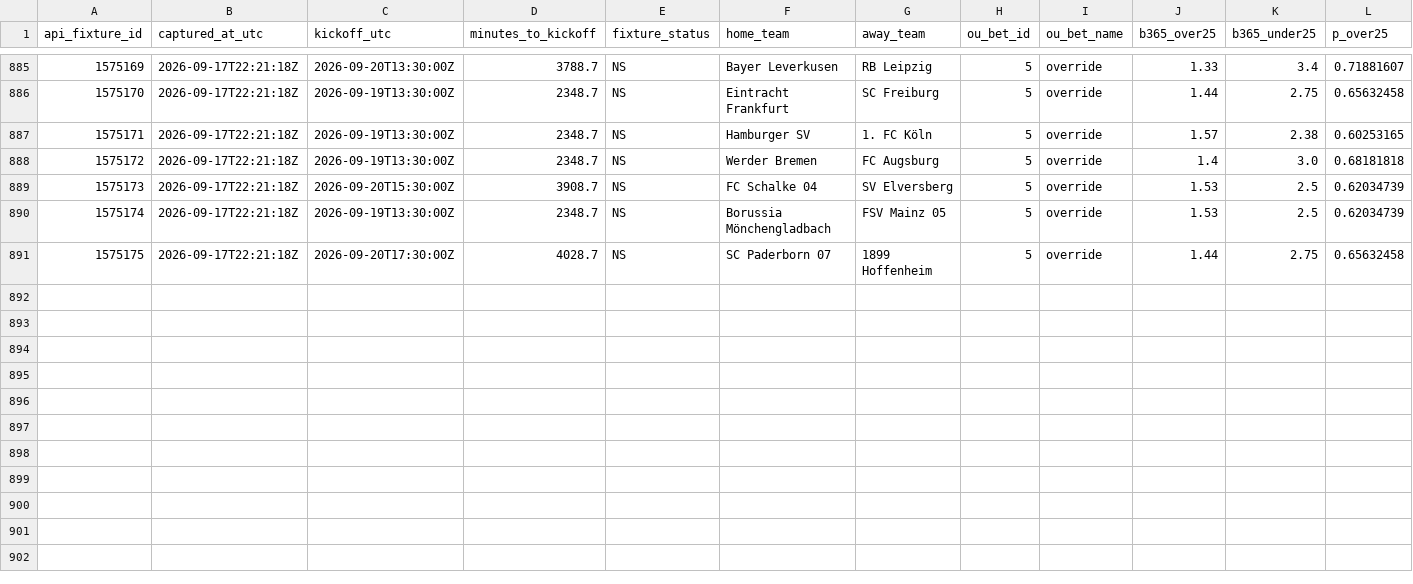
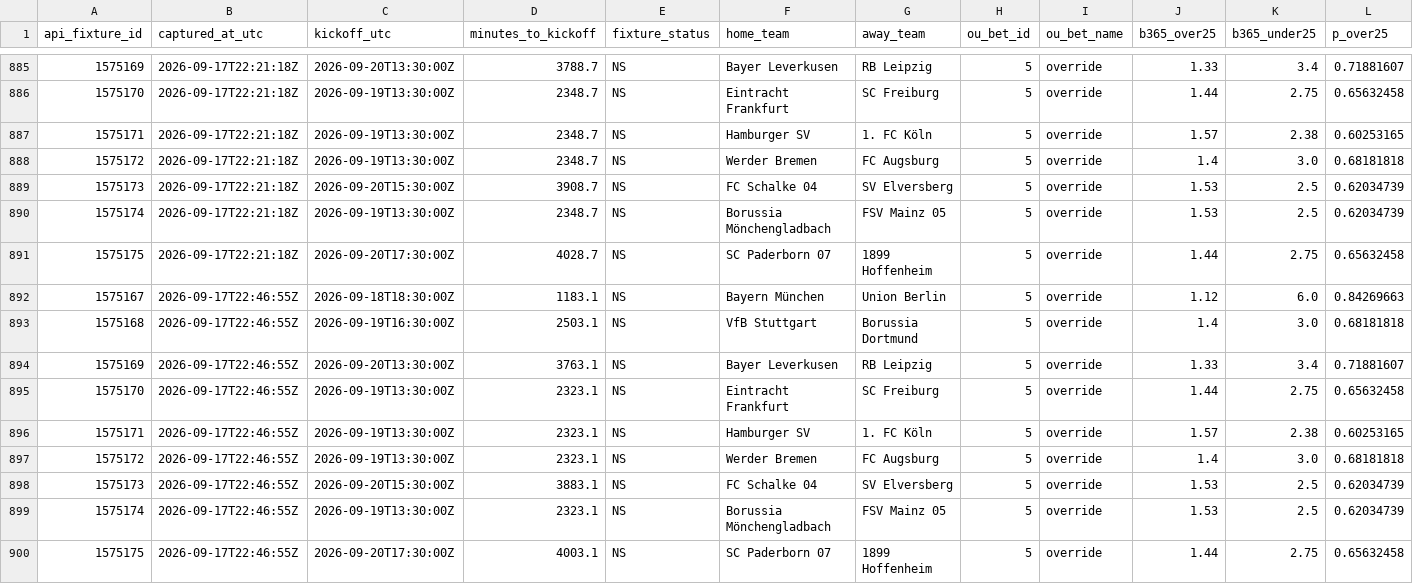
Before and after one commit to nekakoval-crypto/football-data-bridge, a CSV file: ops/stage62_ou_snapshots.csv, drawn as a sheet; only a part is shown, gaps mark what is left out; rows hold the shown columns only; the diff names each change by its address in the sheet, - before the commit and + after, or states it on an @@ line.

Commit message:
Stage 62 Bundesliga O-U steam watch update

```diff
--- a/ops/stage62_ou_snapshots.csv
+++ b/ops/stage62_ou_snapshots.csv
+row 892: 1575167 | 2026-09-17T22:46:55Z | 2026-09-18T18:30:00Z | 1183.1 | NS | Bayern München | Union Berlin | 5 | override | 1.12 | 6.0 | 0.84269663
+row 893: 1575168 | 2026-09-17T22:46:55Z | 2026-09-19T16:30:00Z | 2503.1 | NS | VfB Stuttgart | Borussia Dortmund | 5 | override | 1.4 | 3.0 | 0.68181818
+row 894: 1575169 | 2026-09-17T22:46:55Z | 2026-09-20T13:30:00Z | 3763.1 | NS | Bayer Leverkusen | RB Leipzig | 5 | override | 1.33 | 3.4 | 0.71881607
+row 895: 1575170 | 2026-09-17T22:46:55Z | 2026-09-19T13:30:00Z | 2323.1 | NS | Eintracht Frankfurt | SC Freiburg | 5 | override | 1.44 | 2.75 | 0.65632458
+row 896: 1575171 | 2026-09-17T22:46:55Z | 2026-09-19T13:30:00Z | 2323.1 | NS | Hamburger SV | 1. FC Köln | 5 | override | 1.57 | 2.38 | 0.60253165
+row 897: 1575172 | 2026-09-17T22:46:55Z | 2026-09-19T13:30:00Z | 2323.1 | NS | Werder Bremen | FC Augsburg | 5 | override | 1.4 | 3.0 | 0.68181818
+row 898: 1575173 | 2026-09-17T22:46:55Z | 2026-09-20T15:30:00Z | 3883.1 | NS | FC Schalke 04 | SV Elversberg | 5 | override | 1.53 | 2.5 | 0.62034739
+row 899: 1575174 | 2026-09-17T22:46:55Z | 2026-09-19T13:30:00Z | 2323.1 | NS | Borussia Mönchengladbach | FSV Mainz 05 | 5 | override | 1.53 | 2.5 | 0.62034739
+row 900: 1575175 | 2026-09-17T22:46:55Z | 2026-09-20T17:30:00Z | 4003.1 | NS | SC Paderborn 07 | 1899 Hoffenheim | 5 | override | 1.44 | 2.75 | 0.65632458
```
Also changed, not shown: 1 other file.
